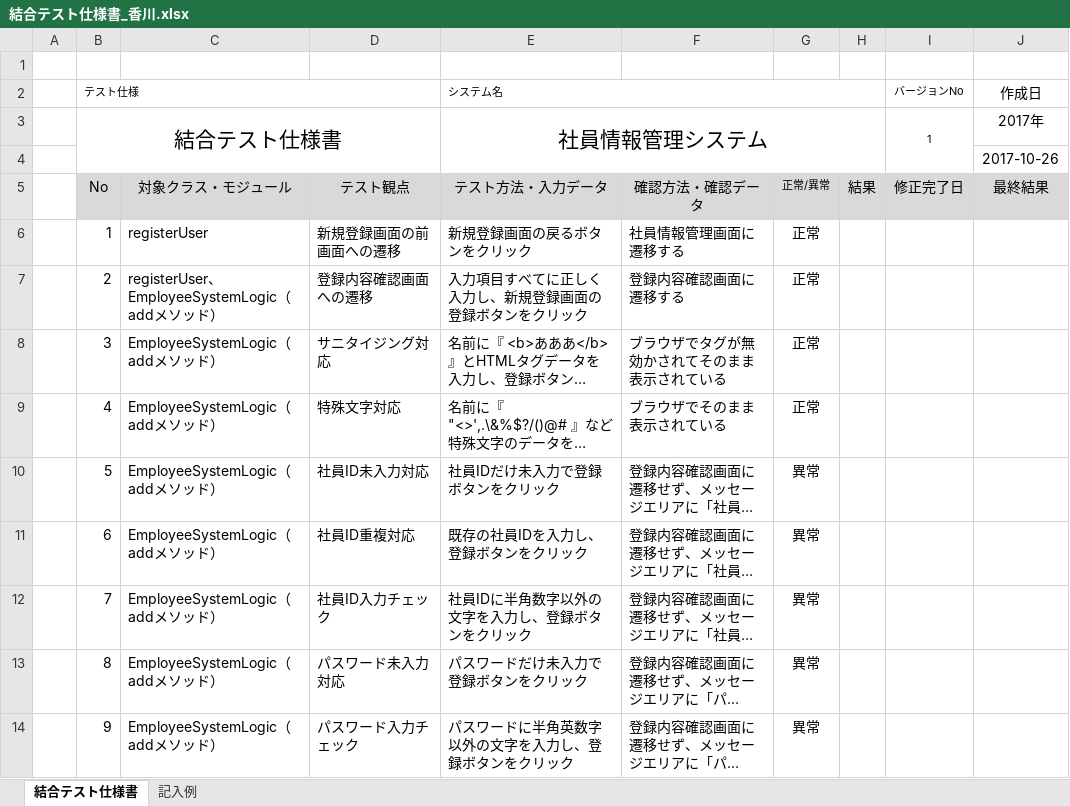
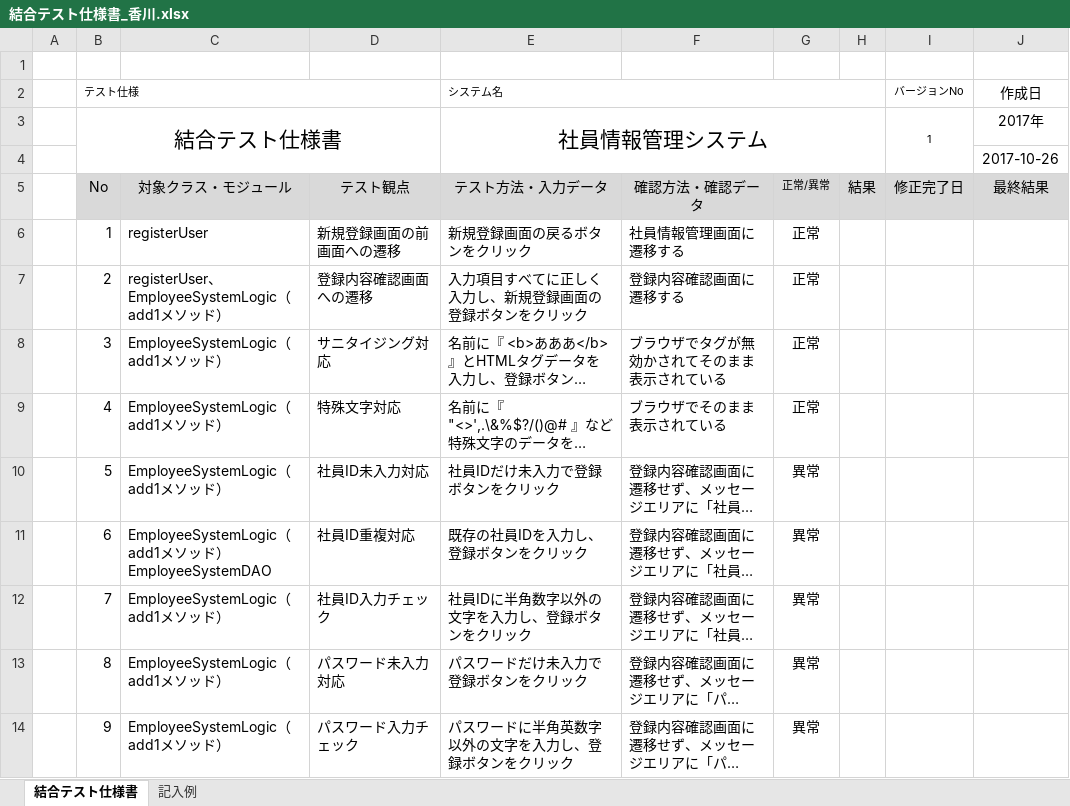
Before and after one commit to java201710/java, an Excel workbook: 総合演習資料/4.テスト仕様/結合テスト仕様書_香川.xlsx, sheet 結合テスト仕様書, drawn as a sheet; only a part is shown; long unchanged cells end in …; values as stored, in another font and other column widths than the file's, no borders; ↵ is a line break in a cell; the diff covers the shown part only; the diff names each change by its address in the sheet, - before the commit and + after, or states it on an @@ line.

```diff
--- a/総合演習資料/4.テスト仕様/結合テスト仕様書_香川.xlsx (sheet 結合テスト仕様書)
+++ b/総合演習資料/4.テスト仕様/結合テスト仕様書_香川.xlsx (sheet 結合テスト仕様書)
-C7: registerUser、 ↵ EmployeeSystemLogic（addメソッド）
+C7: registerUser、 ↵ EmployeeSystemLogic（add1メソッド）
-C8:C10: EmployeeSystemLogic（addメソッド）
+C8:C10: EmployeeSystemLogic（add1メソッド）
-C11: EmployeeSystemLogic（addメソッド）
+C11: EmployeeSystemLogic（add1メソッド） ↵ EmployeeSystemDAO
-C12:C14: EmployeeSystemLogic（addメソッド）
+C12:C14: EmployeeSystemLogic（add1メソッド）
```
Also changed, not shown: 7 edited cells elsewhere in this sheet, 3 other files.
